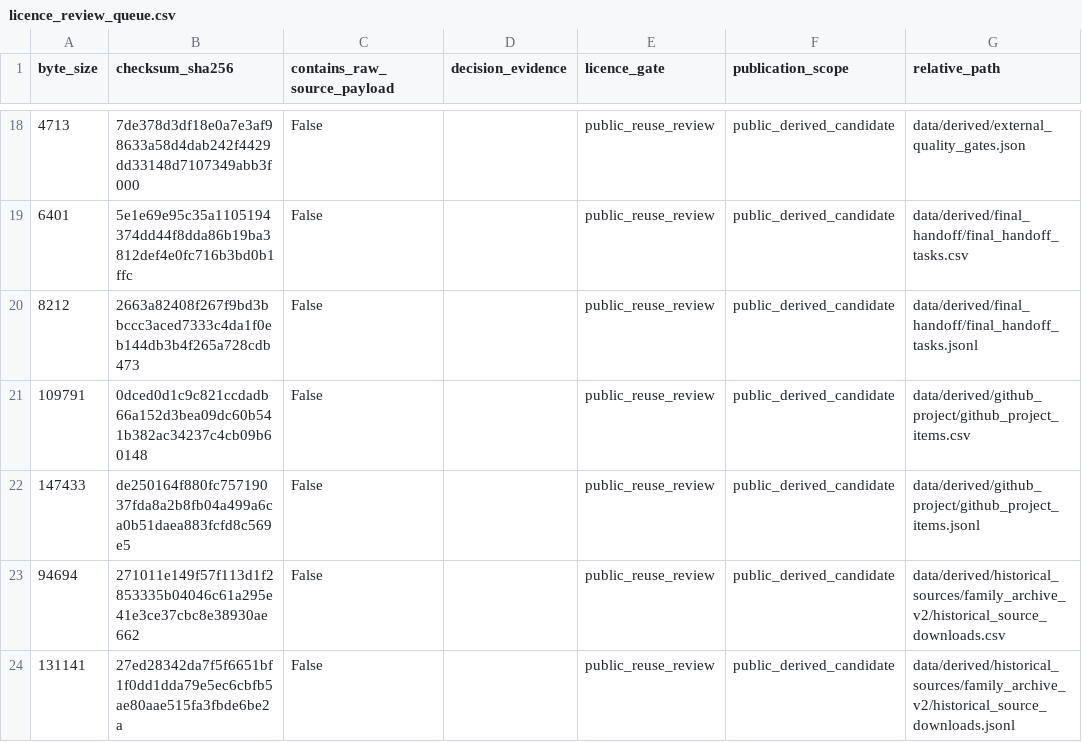
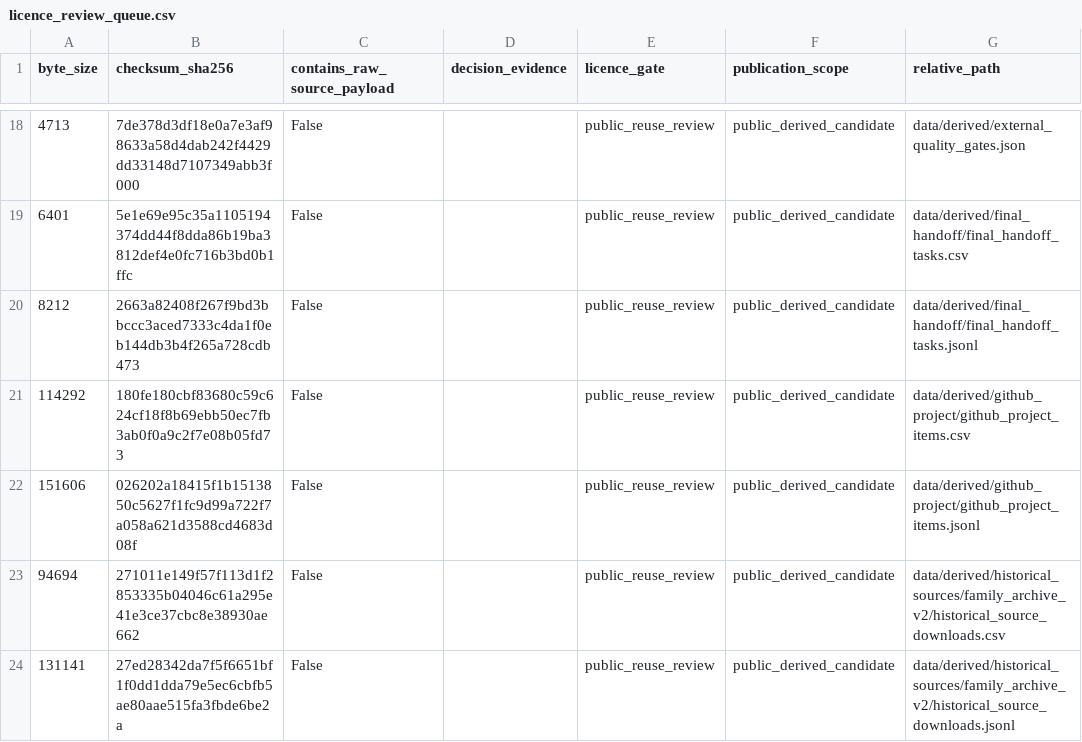
Before and after one commit to edithatogo/reimbursement-atlas, a CSV file: data/derived/licence_review/licence_review_queue.csv, drawn as a sheet; only a part is shown, gaps mark what is left out; the diff names each change by its address in the sheet, - before the commit and + after, or states it on an @@ line.

Commit message:
fix: invalidate stale licence approvals on checksum drift

```diff
--- a/data/derived/licence_review/licence_review_queue.csv
+++ b/data/derived/licence_review/licence_review_queue.csv
-A21 (byte_size): 109791
+A21 (byte_size): 114292
-B21 (checksum_sha256): 0dced0d1c9c821ccdadb66a152d3bea09dc60b541b382ac34237c4cb09b60148
+B21 (checksum_sha256): 180fe180cbf83680c59c624cf18f8b69ebb50ec7fb3ab0f0a9c2f7e08b05fd73
-A22 (byte_size): 147433
+A22 (byte_size): 151606
-B22 (checksum_sha256): de250164f880fc75719037fda8a2b8fb04a499a6ca0b51daea883fcfd8c569e5
+B22 (checksum_sha256): 026202a18415f1b1513850c5627f1fc9d99a722f7a058a621d3588cd4683d08f
```
Also changed, not shown: 5 other files.
